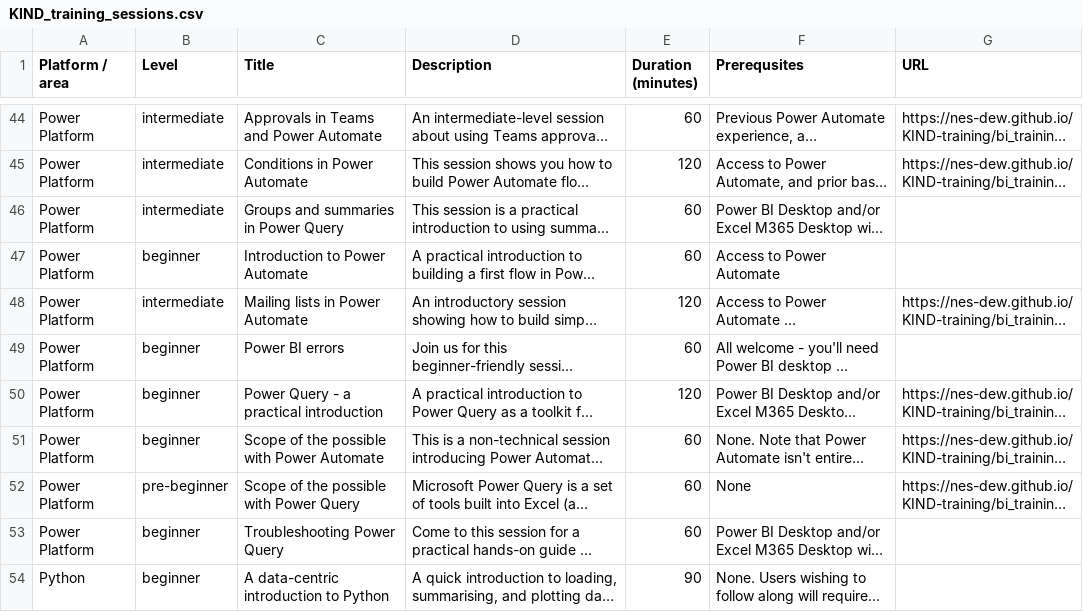
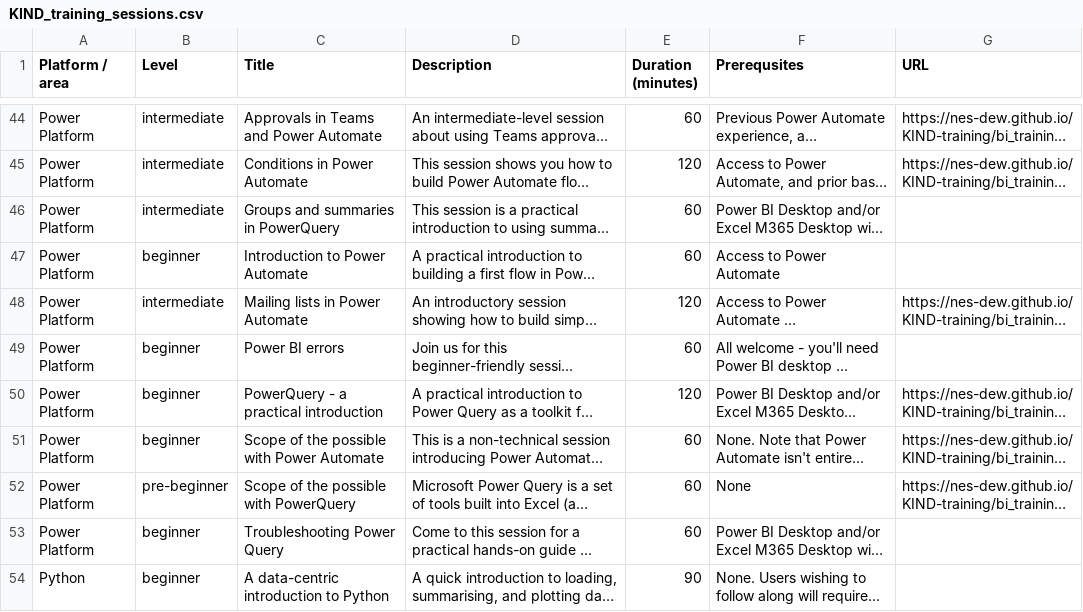
Before and after one commit to NES-DEW/KIND-training, a CSV file: data/KIND_training_sessions.csv, drawn as a sheet; only a part is shown, gaps mark what is left out; long unchanged cells end in …; the diff names each change by its address in the sheet, - before the commit and + after, or states it on an @@ line.

```diff
--- a/data/KIND_training_sessions.csv
+++ b/data/KIND_training_sessions.csv
-C46 (Title): Groups and summaries in Power Query
+C46 (Title): Groups and summaries in PowerQuery
-C50 (Title): Power Query - a practical introduction
+C50 (Title): PowerQuery - a practical introduction
-C52 (Title): Scope of the possible with Power Query
+C52 (Title): Scope of the possible with PowerQuery
```
Also changed, not shown: data/training_schedule.csv, 1 other file.
